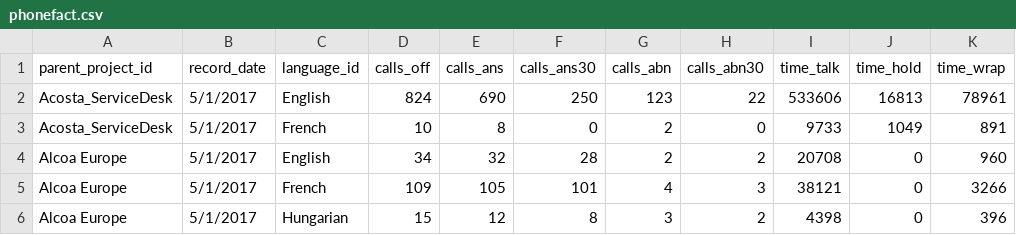
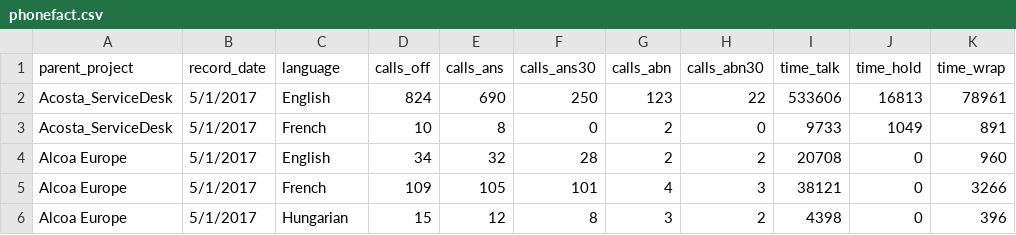
Before and after one commit to rykn0wxx/workforce, a CSV file: phonefact.csv, drawn as a sheet; only a part is shown; the diff names each change by its address in the sheet, - before the commit and + after, or states it on an @@ line.

```diff
--- a/phonefact.csv
+++ b/phonefact.csv
-A1: parent_project_id
+A1: parent_project
-C1: language_id
+C1: language
```
Also changed, not shown: 12 other files.
